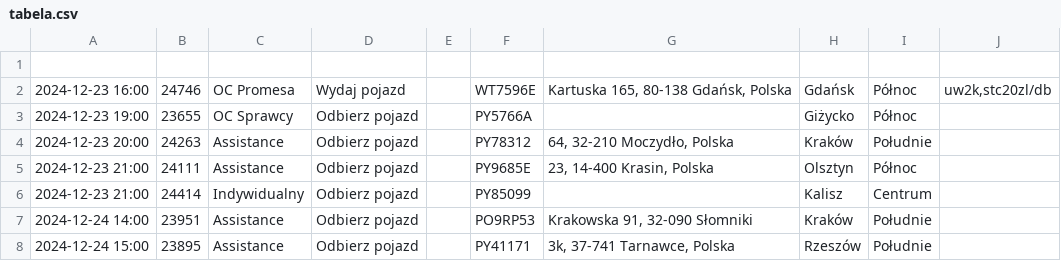
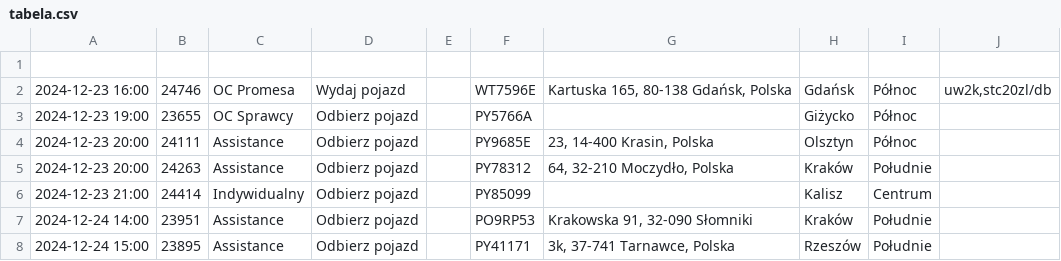
Before and after one commit to chojnacky/chojnacky.github.io, a CSV file: tabela.csv, drawn as a sheet.

Commit message:
Dodanie lub aktualizacja pliku tabela.csv

```diff
--- a/tabela.csv
+++ b/tabela.csv
@@ -3,4 +3,4 @@
 2024-12-23 19:00;23655;OC Sprawcy;Odbierz pojazd;;PY5766A;;Giżycko;Północ;
+2024-12-23 20:00;24111;Assistance;Odbierz pojazd;;PY9685E;23, 14-400 Krasin, Polska;Olsztyn;Północ;
 2024-12-23 20:00;24263;Assistance;Odbierz pojazd;;PY78312;64, 32-210 Moczydło, Polska;Kraków;Południe;
-2024-12-23 21:00;24111;Assistance;Odbierz pojazd;;PY9685E;23, 14-400 Krasin, Polska;Olsztyn;Północ;
 2024-12-23 21:00;24414;Indywidualny;Odbierz pojazd;;PY85099;;Kalisz;Centrum;
```
